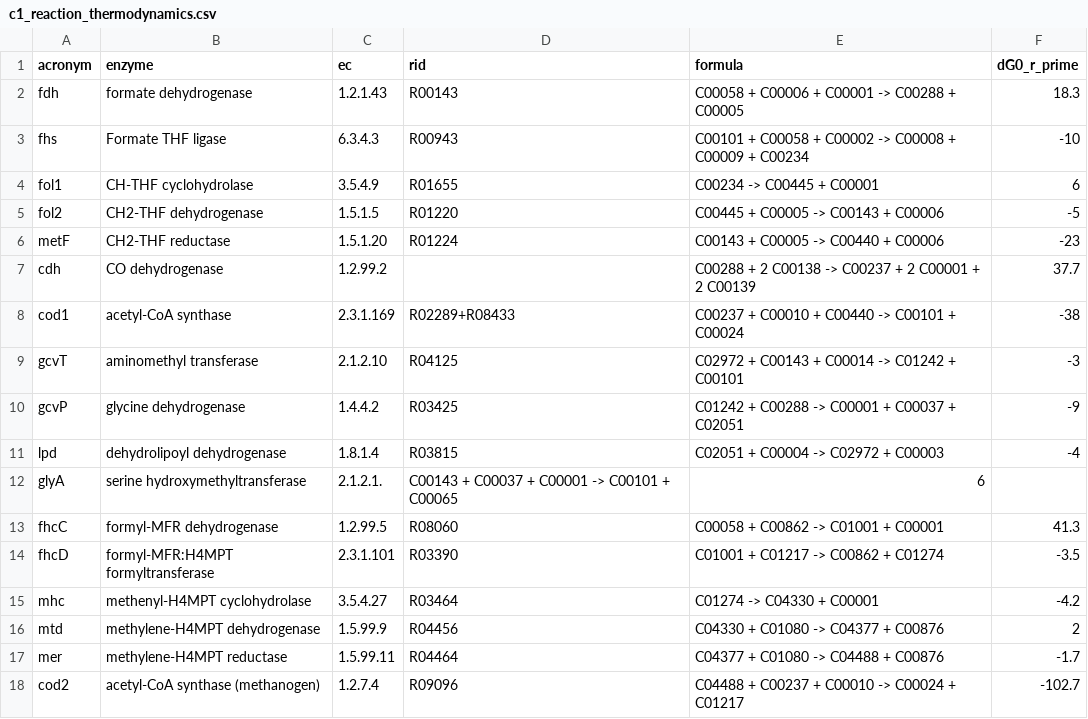
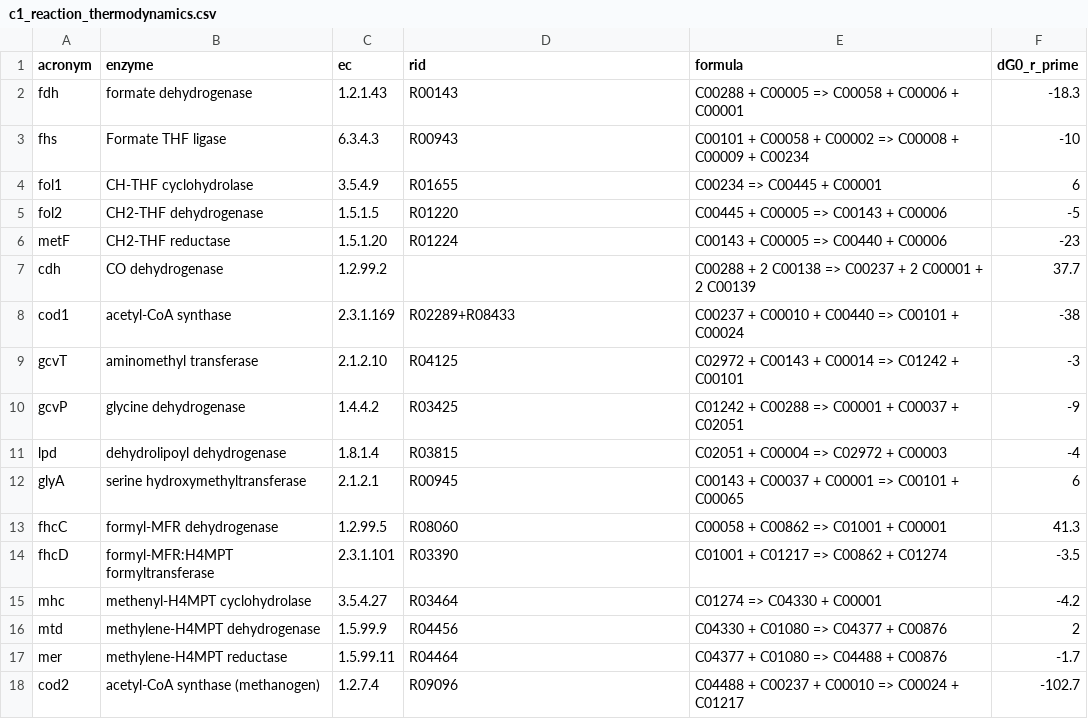
Before and after one commit to asmvernon/milo-lab, a CSV file: data/thermodynamics/c1_reaction_thermodynamics.csv, drawn as a sheet.

Commit message:
first working version of ReactionThermodynamics

```diff
--- a/data/thermodynamics/c1_reaction_thermodynamics.csv
+++ b/data/thermodynamics/c1_reaction_thermodynamics.csv
@@ -1,18 +1,18 @@
 "acronym","enzyme","ec","rid","formula","dG0_r_prime"
-"fdh","formate dehydrogenase","1.2.1.43","R00143","C00058 + C00006 + C00001 -> C00288 + C00005",18.3
-"fhs","Formate THF ligase","6.3.4.3","R00943","C00101 + C00058 + C00002 -> C00008 + C00009 + C00234",-10
-"fol1","CH-THF cyclohydrolase","3.5.4.9","R01655","C00234 -> C00445 + C00001",6
-"fol2","CH2-THF dehydrogenase","1.5.1.5","R01220","C00445 + C00005 -> C00143 + C00006",-5
-"metF","CH2-THF reductase","1.5.1.20","R01224","C00143 + C00005 -> C00440 + C00006",-23
-"cdh","CO dehydrogenase","1.2.99.2","","C00288 + 2 C00138 -> C00237 + 2 C00001 + 2 C00139",37.7
-"cod1","acetyl-CoA synthase","2.3.1.169","R02289+R08433","C00237 + C00010 + C00440 -> C00101 + C00024",-38
-"gcvT","aminomethyl transferase","2.1.2.10","R04125","C02972 + C00143 + C00014 -> C01242 + C00101",-3
-"gcvP","glycine dehydrogenase","1.4.4.2","R03425","C01242 + C00288 -> C00001 + C00037 + C02051",-9
-"lpd","dehydrolipoyl dehydrogenase","1.8.1.4","R03815","C02051 + C00004 -> C02972 + C00003",-4
-"glyA","serine hydroxymethyltransferase","2.1.2.1.","C00143 + C00037 + C00001 -> C00101 + C00065",6
-"fhcC","formyl-MFR dehydrogenase","1.2.99.5","R08060","C00058 + C00862 -> C01001 + C00001",41.3
-"fhcD","formyl-MFR:H4MPT formyltransferase","2.3.1.101","R03390","C01001 + C01217 -> C00862 + C01274",-3.5
-"mhc","methenyl-H4MPT cyclohydrolase","3.5.4.27","R03464","C01274 -> C04330 + C00001",-4.2
-"mtd","methylene-H4MPT dehydrogenase","1.5.99.9","R04456","C04330 + C01080 -> C04377 + C00876",2
-"mer","methylene-H4MPT reductase","1.5.99.11","R04464","C04377 + C01080 -> C04488 + C00876",-1.7
-"cod2","acetyl-CoA synthase (methanogen)","1.2.7.4","R09096","C04488 + C00237 + C00010 -> C00024 + C01217",-102.7
+"fdh","formate dehydrogenase","1.2.1.43","R00143","C00288 + C00005 => C00058 + C00006 + C00001",-18.3
+"fhs","Formate THF ligase","6.3.4.3","R00943","C00101 + C00058 + C00002 => C00008 + C00009 + C00234",-10
+"fol1","CH-THF cyclohydrolase","3.5.4.9","R01655","C00234 => C00445 + C00001",6
+"fol2","CH2-THF dehydrogenase","1.5.1.5","R01220","C00445 + C00005 => C00143 + C00006",-5
+"metF","CH2-THF reductase","1.5.1.20","R01224","C00143 + C00005 => C00440 + C00006",-23
+"cdh","CO dehydrogenase","1.2.99.2","","C00288 + 2 C00138 => C00237 + 2 C00001 + 2 C00139",37.7
+"cod1","acetyl-CoA synthase","2.3.1.169","R02289+R08433","C00237 + C00010 + C00440 => C00101 + C00024",-38
+"gcvT","aminomethyl transferase","2.1.2.10","R04125","C02972 + C00143 + C00014 => C01242 + C00101",-3
+"gcvP","glycine dehydrogenase","1.4.4.2","R03425","C01242 + C00288 => C00001 + C00037 + C02051",-9
+"lpd","dehydrolipoyl dehydrogenase","1.8.1.4","R03815","C02051 + C00004 => C02972 + C00003",-4
+"glyA","serine hydroxymethyltransferase","2.1.2.1","R00945","C00143 + C00037 + C00001 => C00101 + C00065",6
+"fhcC","formyl-MFR dehydrogenase","1.2.99.5","R08060","C00058 + C00862 => C01001 + C00001",41.3
+"fhcD","formyl-MFR:H4MPT formyltransferase","2.3.1.101","R03390","C01001 + C01217 => C00862 + C01274",-3.5
+"mhc","methenyl-H4MPT cyclohydrolase","3.5.4.27","R03464","C01274 => C04330 + C00001",-4.2
+"mtd","methylene-H4MPT dehydrogenase","1.5.99.9","R04456","C04330 + C01080 => C04377 + C00876",2
+"mer","methylene-H4MPT reductase","1.5.99.11","R04464","C04377 + C01080 => C04488 + C00876",-1.7
+"cod2","acetyl-CoA synthase (methanogen)","1.2.7.4","R09096","C04488 + C00237 + C00010 => C00024 + C01217",-102.7
```
Also changed, not shown: 3 other files.
